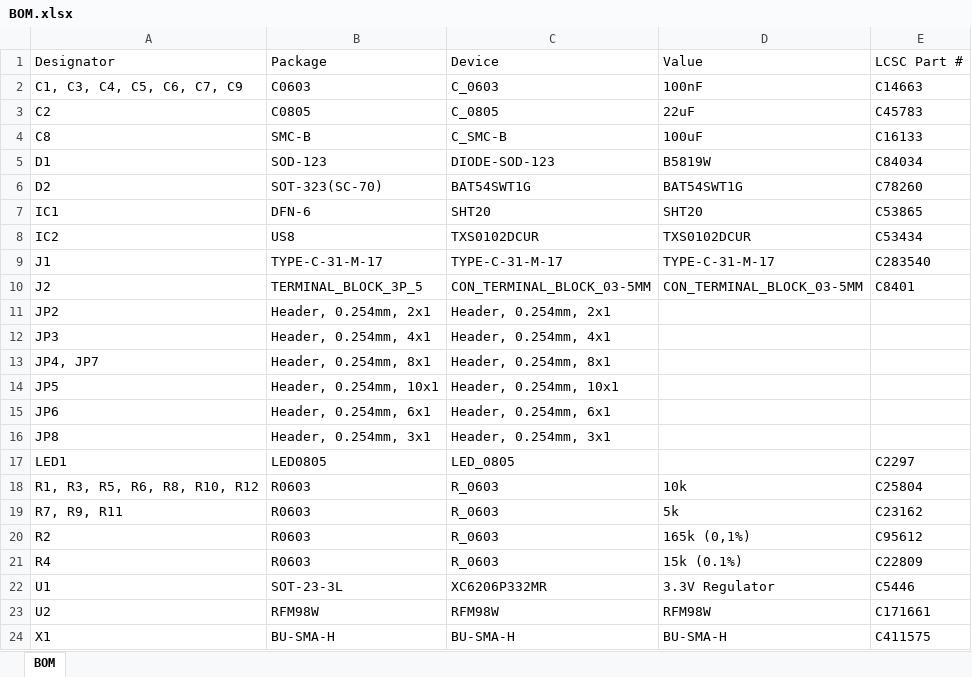
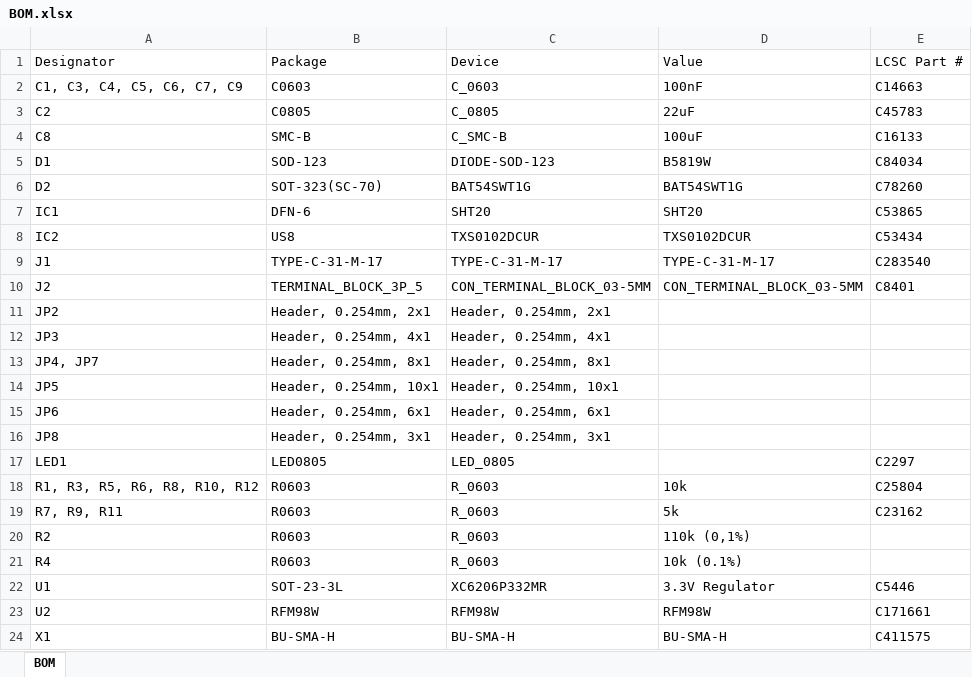
Before and after one commit to angrypig7/RFM98W-LoRa-Shield, an Excel workbook: _OUTPUT/BOM.xlsx, sheet BOM, drawn as a sheet; values as stored, in another font and other column widths than the file's, no borders; the diff names each change by its address in the sheet, - before the commit and + after, or states it on an @@ line.

Commit message:
schematic resistor value, arduino code

```diff
--- a/_OUTPUT/BOM.xlsx (sheet BOM)
+++ b/_OUTPUT/BOM.xlsx (sheet BOM)
-D20 (Value): 165k (0,1%)
+D20 (Value): 110k (0,1%)
-E20 (LCSC Part #): C95612
+E20 (LCSC Part #): (empty)
-D21 (Value): 15k (0.1%)
+D21 (Value): 10k (0.1%)
-E21 (LCSC Part #): C22809
+E21 (LCSC Part #): (empty)
```
Also changed, not shown: 13 other files.
